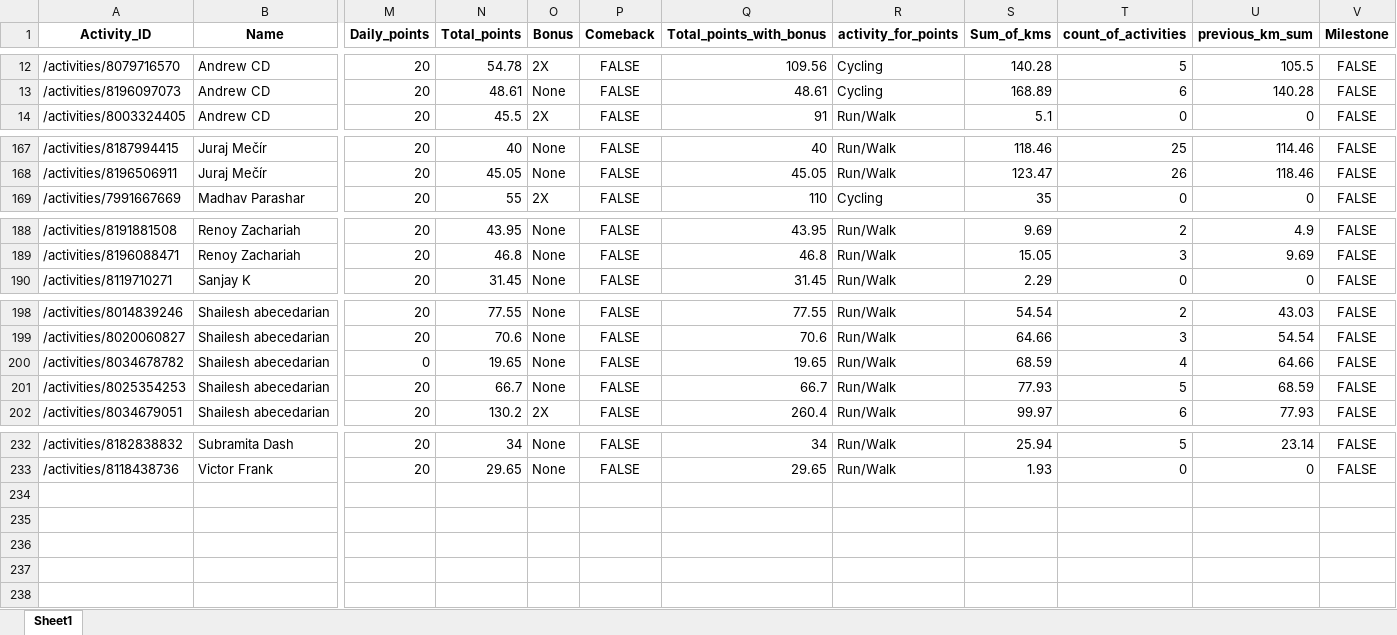
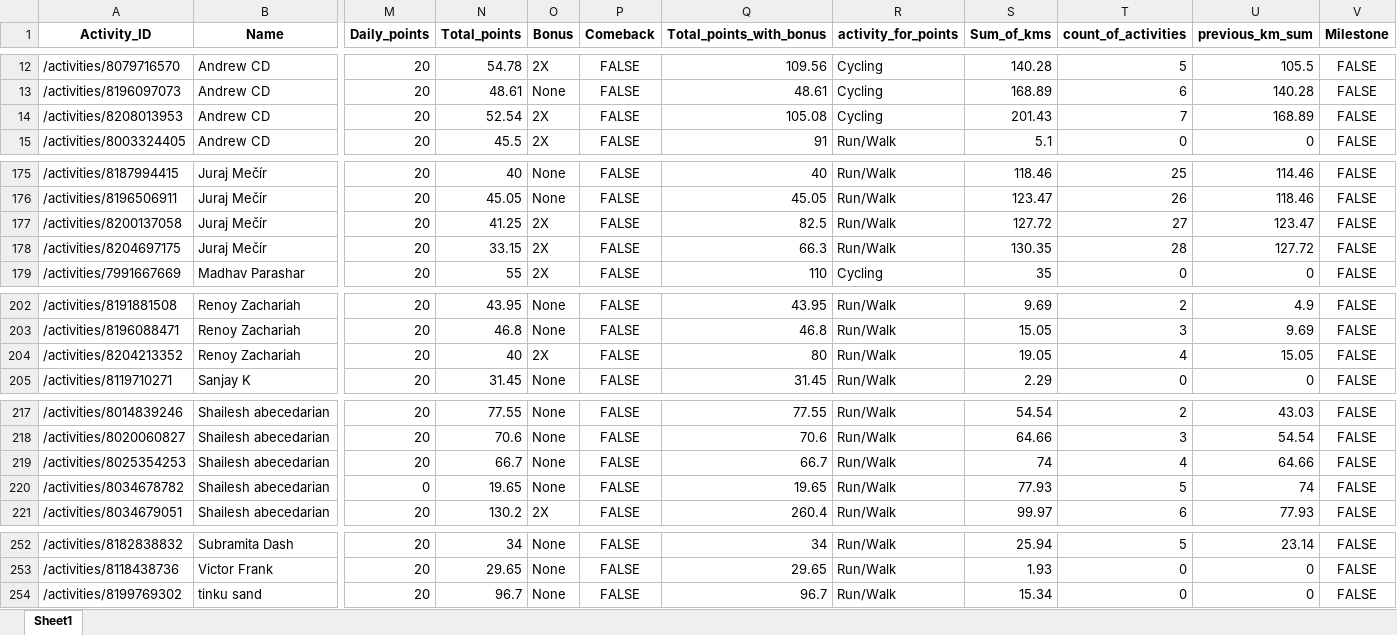
Before and after one commit to IvanaKovacova/fitness_app, an Excel workbook: data/data_all.xlsx, sheet Sheet1, drawn as a sheet; only a part is shown, gaps mark what is left out; values as stored, in another font and other column widths than the file's, no borders; removed rows and columns are numbered as before the commit, all else as after; rows hold the shown columns only; the diff covers the shown part only; the diff names each change by its address in the sheet, - before the commit and + after, or states it on an @@ line.

```diff
--- a/data/data_all.xlsx (sheet Sheet1)
+++ b/data/data_all.xlsx (sheet Sheet1)
+row 14: /activities/8208013953 | Andrew CD | 20 | 52.54 | 2X | FALSE | 105.08 | Cycling | 201.43 | 7 | 168.89 | FALSE
+row 177: /activities/8200137058 | Juraj Mečír | 20 | 41.25 | 2X | FALSE | 82.5 | Run/Walk | 127.72 | 27 | 123.47 | FALSE
+row 178: /activities/8204697175 | Juraj Mečír | 20 | 33.15 | 2X | FALSE | 66.3 | Run/Walk | 130.35 | 28 | 127.72 | FALSE
+row 204: /activities/8204213352 | Renoy Zachariah | 20 | 40 | 2X | FALSE | 80 | Run/Walk | 19.05 | 4 | 15.05 | FALSE
-row 200: /activities/8034678782 | Shailesh abecedarian | 0 | 19.65 | None | FALSE | 19.65 | Run/Walk | 68.59 | 4 | 64.66 | FALSE
-S219 (Sum_of_kms): 77.93
+S219 (Sum_of_kms): 74
-T219 (count_of_activities): 5
+T219 (count_of_activities): 4
-U219 (previous_km_sum): 68.59
+U219 (previous_km_sum): 64.66
+row 220: /activities/8034678782 | Shailesh abecedarian | 0 | 19.65 | None | FALSE | 19.65 | Run/Walk | 77.93 | 5 | 74 | FALSE
+row 254: /activities/8199769302 | tinku sand | 20 | 96.7 | None | FALSE | 96.7 | Run/Walk | 15.34 | 0 | 0 | FALSE
```
Also changed, not shown: 21 added rows, 5 removed rows and 15 edited cells elsewhere in this sheet, 4 other files.
